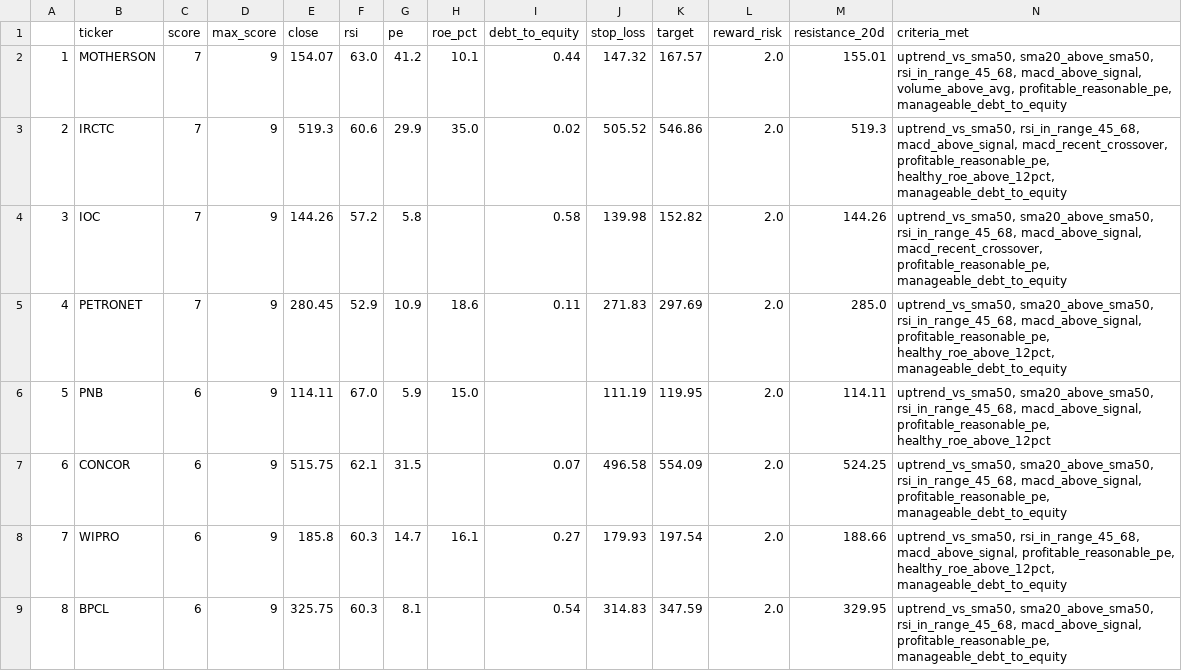
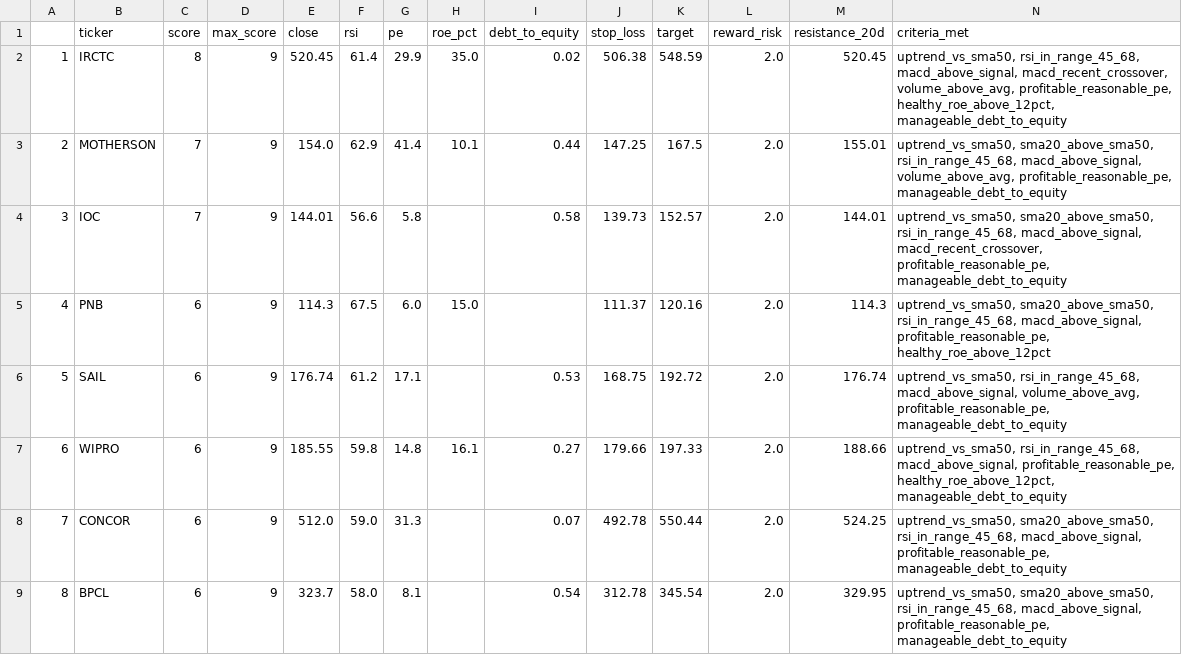
Before and after one commit to PankajK032/MyProject, a CSV file: latest_screen.csv, drawn as a sheet; only a part is shown; removed rows and columns are numbered as before the commit, all else as after; the diff covers the shown part only; the diff names each change by its address in the sheet, - before the commit and + after, or states it on an @@ line.

```diff
--- a/latest_screen.csv
+++ b/latest_screen.csv
+row 2: 1 | IRCTC | 8 | 9 | 520.45 | 61.4 | 29.9 | 35.0 | 0.02 | 506.38 | 548.59 | 2.0 | 520.45 | uptrend_vs_sma50, rsi_in_range_45_68, macd_above_signal, macd_recent_crossover, volume_above_avg, profitable_reasonable_pe, healthy_roe_above_12pct, manageable_debt_to_equity
@@ column A renumbered between rows 3 and 11 @@
-E3 (close): 154.07
+E3 (close): 154.0
-F3 (rsi): 63.0
+F3 (rsi): 62.9
-G3 (pe): 41.2
+G3 (pe): 41.4
-J3 (stop_loss): 147.32
+J3 (stop_loss): 147.25
-K3 (target): 167.57
+K3 (target): 167.5
-row 3: 2 | IRCTC | 7 | 9 | 519.3 | 60.6 | 29.9 | 35.0 | 0.02 | 505.52 | 546.86 | 2.0 | 519.3 | uptrend_vs_sma50, rsi_in_range_45_68, macd_above_signal, macd_recent_crossover, profitable_reasonable_pe, healthy_roe_above_12pct, manageable_debt_to_equity
-E4 (close): 144.26
+E4 (close): 144.01
-F4 (rsi): 57.2
+F4 (rsi): 56.6
-J4 (stop_loss): 139.98
+J4 (stop_loss): 139.73
-K4 (target): 152.82
+K4 (target): 152.57
-M4 (resistance_20d): 144.26
+M4 (resistance_20d): 144.01
-row 5: 4 | PETRONET | 7 | 9 | 280.45 | 52.9 | 10.9 | 18.6 | 0.11 | 271.83 | 297.69 | 2.0 | 285.0 | uptrend_vs_sma50, sma20_above_sma50, rsi_in_range_45_68, macd_above_signal, profitable_reasonable_pe, healthy_roe_above_12pct, manageable_debt_to_equity
-E5 (close): 114.11
+E5 (close): 114.3
-F5 (rsi): 67.0
+F5 (rsi): 67.5
-G5 (pe): 5.9
+G5 (pe): 6.0
-J5 (stop_loss): 111.19
+J5 (stop_loss): 111.37
-K5 (target): 119.95
+K5 (target): 120.16
-M5 (resistance_20d): 114.11
+M5 (resistance_20d): 114.3
-row 7: 6 | CONCOR | 6 | 9 | 515.75 | 62.1 | 31.5 |  | 0.07 | 496.58 | 554.09 | 2.0 | 524.25 | uptrend_vs_sma50, sma20_above_sma50, rsi_in_range_45_68, macd_above_signal, profitable_reasonable_pe, manageable_debt_to_equity
+row 6: 5 | SAIL | 6 | 9 | 176.74 | 61.2 | 17.1 |  | 0.53 | 168.75 | 192.72 | 2.0 | 176.74 | uptrend_vs_sma50, rsi_in_range_45_68, macd_above_signal, volume_above_avg, profitable_reasonable_pe, manageable_debt_to_equity
-E7 (close): 185.8
+E7 (close): 185.55
-F7 (rsi): 60.3
+F7 (rsi): 59.8
-G7 (pe): 14.7
+G7 (pe): 14.8
-J7 (stop_loss): 179.93
+J7 (stop_loss): 179.66
-K7 (target): 197.54
+K7 (target): 197.33
+row 8: 7 | CONCOR | 6 | 9 | 512.0 | 59.0 | 31.3 |  | 0.07 | 492.78 | 550.44 | 2.0 | 524.25 | uptrend_vs_sma50, sma20_above_sma50, rsi_in_range_45_68, macd_above_signal, profitable_reasonable_pe, manageable_debt_to_equity
-E9 (close): 325.75
+E9 (close): 323.7
-F9 (rsi): 60.3
+F9 (rsi): 58.0
-J9 (stop_loss): 314.83
+J9 (stop_loss): 312.78
-K9 (target): 347.59
+K9 (target): 345.54
```
Also changed, not shown: 2 added rows and 5 edited cells elsewhere in this file, 1 other file.
